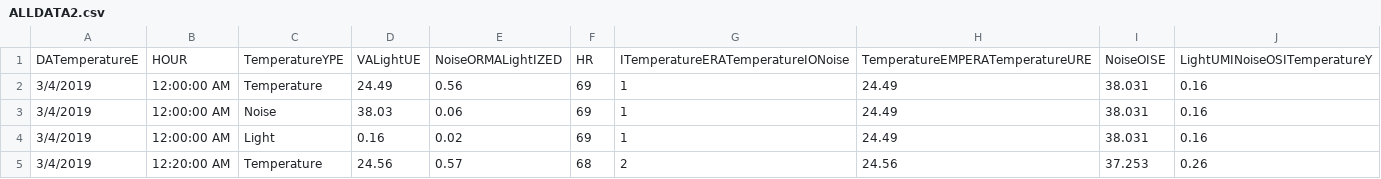
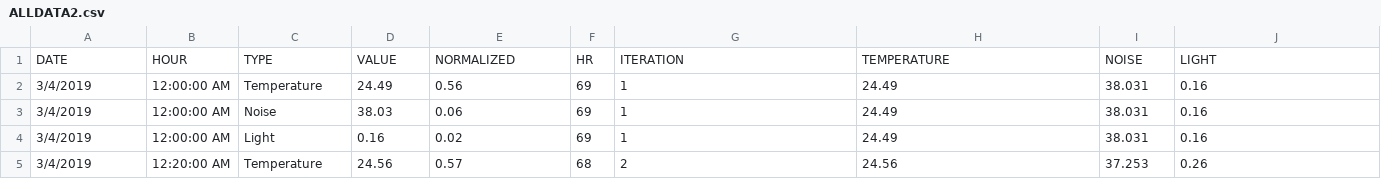
Before and after one commit to mariananarvaezcv/Datasets, a CSV file: ALLDATA2.csv, drawn as a sheet; only a part is shown.

Commit message:
Add files via upload

```diff
--- a/ALLDATA2.csv
+++ b/ALLDATA2.csv
@@ -1,2 +1,2 @@
-DATemperatureE,HOUR,TemperatureYPE,VALightUE,NoiseORMALightIZED,HR,ITemperatureERATemperatureIONoise,TemperatureEMPERATemperatureURE,NoiseOISE,LightUMINoiseOSITemperatureY
+DATE,HOUR,TYPE,VALUE,NORMALIZED,HR,ITERATION,TEMPERATURE,NOISE,LIGHT
 3/4/2019,12:00:00 AM,Temperature,24.49,0.56,69,1,24.49,38.031,0.16
```
